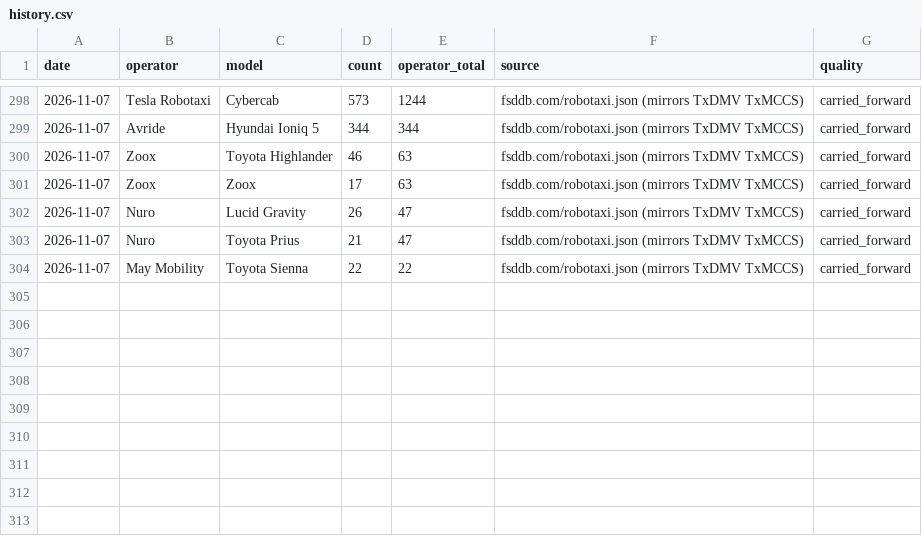
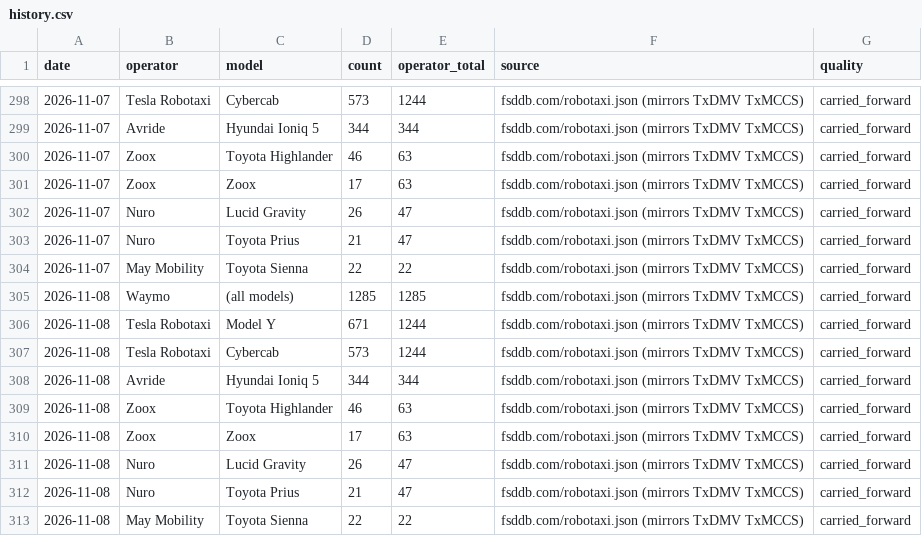
Before and after one commit to matthewsvm/cybercab-dashboard, a CSV file: data/history.csv, drawn as a sheet; only a part is shown, gaps mark what is left out; the diff names each change by its address in the sheet, - before the commit and + after, or states it on an @@ line.

```diff
--- a/data/history.csv
+++ b/data/history.csv
+row 305: 2026-11-08 | Waymo | (all models) | 1285 | 1285 | fsddb.com/robotaxi.json (mirrors TxDMV TxMCCS) | carried_forward
+row 306: 2026-11-08 | Tesla Robotaxi | Model Y | 671 | 1244 | fsddb.com/robotaxi.json (mirrors TxDMV TxMCCS) | carried_forward
+row 307: 2026-11-08 | Tesla Robotaxi | Cybercab | 573 | 1244 | fsddb.com/robotaxi.json (mirrors TxDMV TxMCCS) | carried_forward
+row 308: 2026-11-08 | Avride | Hyundai Ioniq 5 | 344 | 344 | fsddb.com/robotaxi.json (mirrors TxDMV TxMCCS) | carried_forward
+row 309: 2026-11-08 | Zoox | Toyota Highlander | 46 | 63 | fsddb.com/robotaxi.json (mirrors TxDMV TxMCCS) | carried_forward
+row 310: 2026-11-08 | Zoox | Zoox | 17 | 63 | fsddb.com/robotaxi.json (mirrors TxDMV TxMCCS) | carried_forward
+row 311: 2026-11-08 | Nuro | Lucid Gravity | 26 | 47 | fsddb.com/robotaxi.json (mirrors TxDMV TxMCCS) | carried_forward
+row 312: 2026-11-08 | Nuro | Toyota Prius | 21 | 47 | fsddb.com/robotaxi.json (mirrors TxDMV TxMCCS) | carried_forward
+row 313: 2026-11-08 | May Mobility | Toyota Sienna | 22 | 22 | fsddb.com/robotaxi.json (mirrors TxDMV TxMCCS) | carried_forward
```
